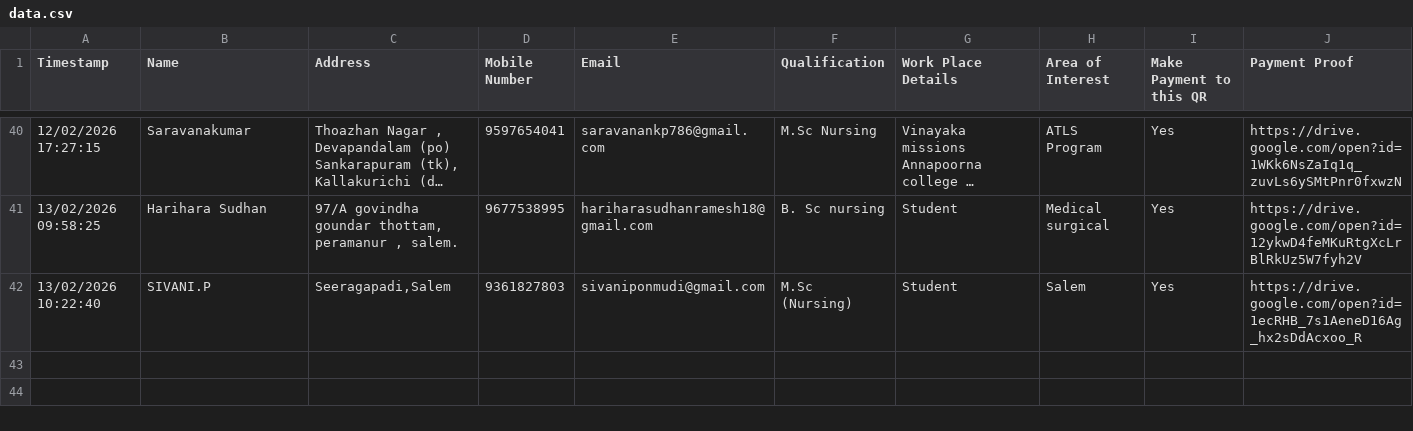
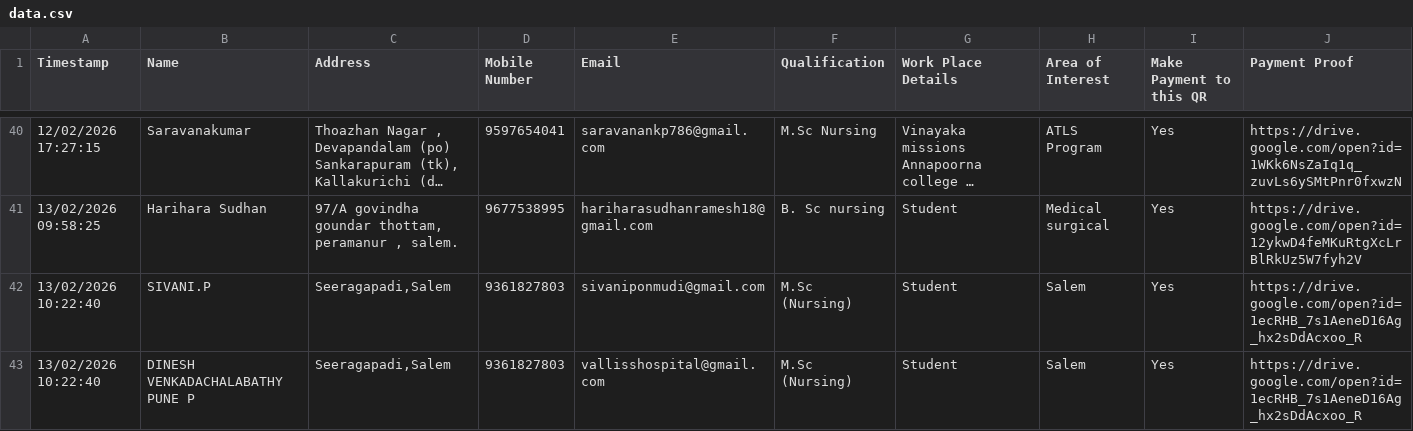
Before and after one commit to mohammed-arif-23/certificate-pwa-backend, a CSV file: data/data.csv, drawn as a sheet; only a part is shown, gaps mark what is left out; long unchanged cells end in …; the diff names each change by its address in the sheet, - before the commit and + after, or states it on an @@ line.

```diff
--- a/data/data.csv
+++ b/data/data.csv
+row 43: 13/02/2026 10:22:40 | DINESH VENKADACHALABATHY PUNE P | Seeragapadi,Salem | 9361827803 | vallisshospital@gmail.com | M.Sc (Nursing) | Student | Salem | Yes | https://drive.google.com/open?id=1ecRHB_7s1AeneD16Ag_hx2sDdAcxoo_R
```
Also changed, not shown: 5 other files.
